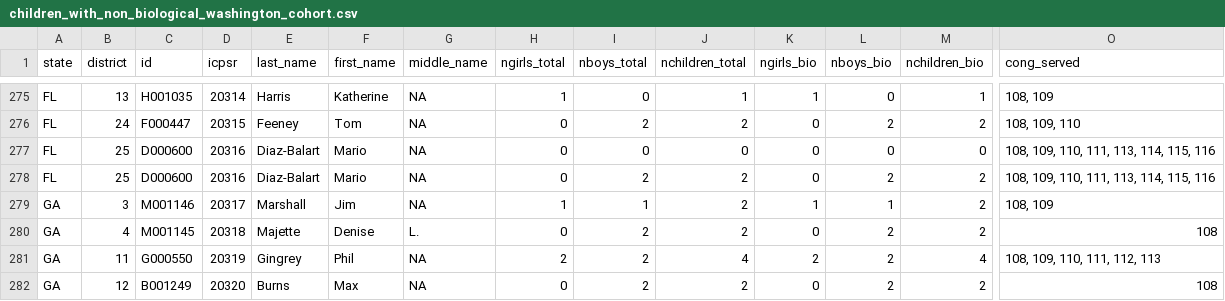
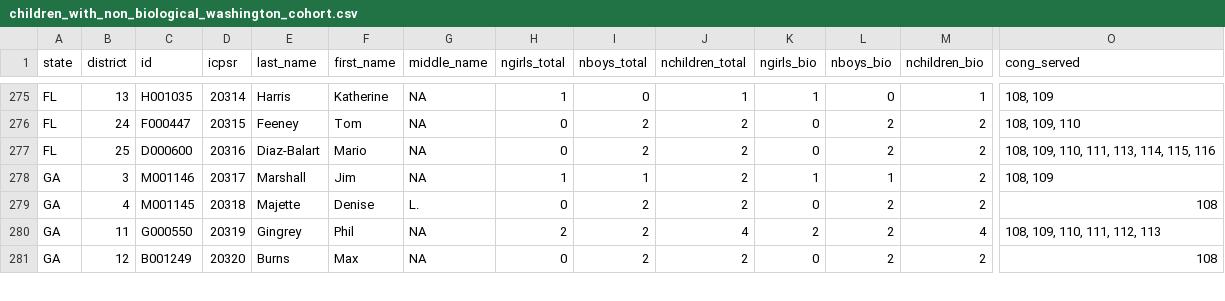
Before and after one commit to soodoku/daughters, a CSV file: data/children_with_non_biological_washington_cohort.csv, drawn as a sheet; only a part is shown, gaps mark what is left out; rows hold the shown columns only; the diff names each change by its address in the sheet, - before the commit and + after, or states it on an @@ line.

Commit message:
fix diaz balart

```diff
--- a/data/children_with_non_biological_washington_cohort.csv
+++ b/data/children_with_non_biological_washington_cohort.csv
-row 277: FL | 25 | D000600 | 20316 | Diaz-Balart | Mario | NA | 0 | 0 | 0 | 0 | 0 | 0 | 108, 109, 110, 111, 113, 114, 115, 116
```
